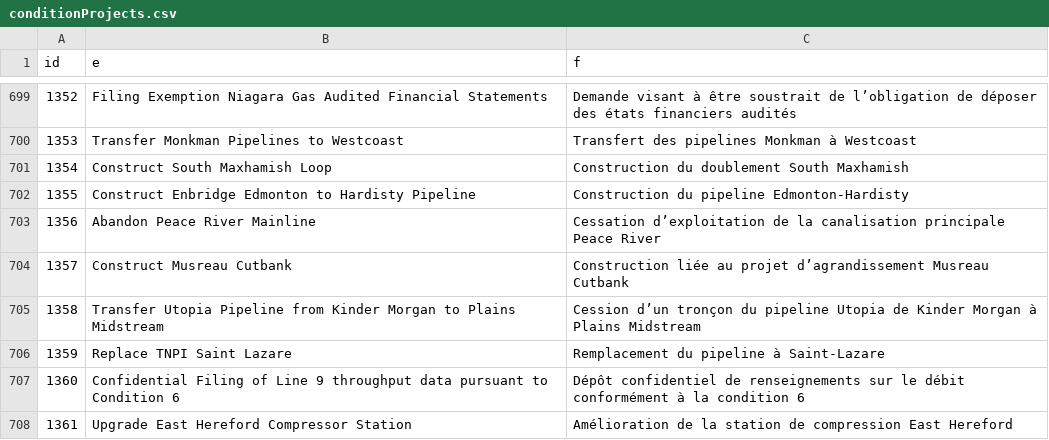
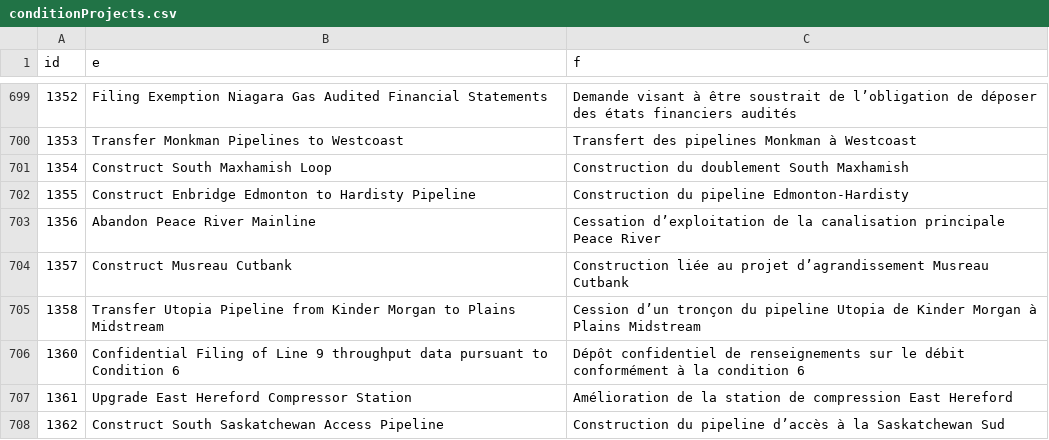
Before and after one commit to mbradds/pipeline-profiles, a CSV file: src/data_management/raw_data/conditionProjects.csv, drawn as a sheet; only a part is shown, gaps mark what is left out; the shorter side is filled out with more unchanged rows.

```diff
--- a/src/data_management/raw_data/conditionProjects.csv
+++ b/src/data_management/raw_data/conditionProjects.csv
@@ -705,3 +705,2 @@ id,e,f
 1358,Transfer Utopia Pipeline from Kinder Morgan to Plains Midstream,Cession d’un tronçon du pipeline Utopia de Kinder Morgan à Plains Midstream
-1359,Replace TNPI Saint Lazare,Remplacement du pipeline à Saint-Lazare
 1360,Confidential Filing of Line 9 throughput data pursuant to Condition 6,Dépôt confidentiel de renseignements sur le débit conformément à la condition 6
```
Also changed, not shown: src/data_management/raw_data/projects_regdocs.csv, 27 other files.
